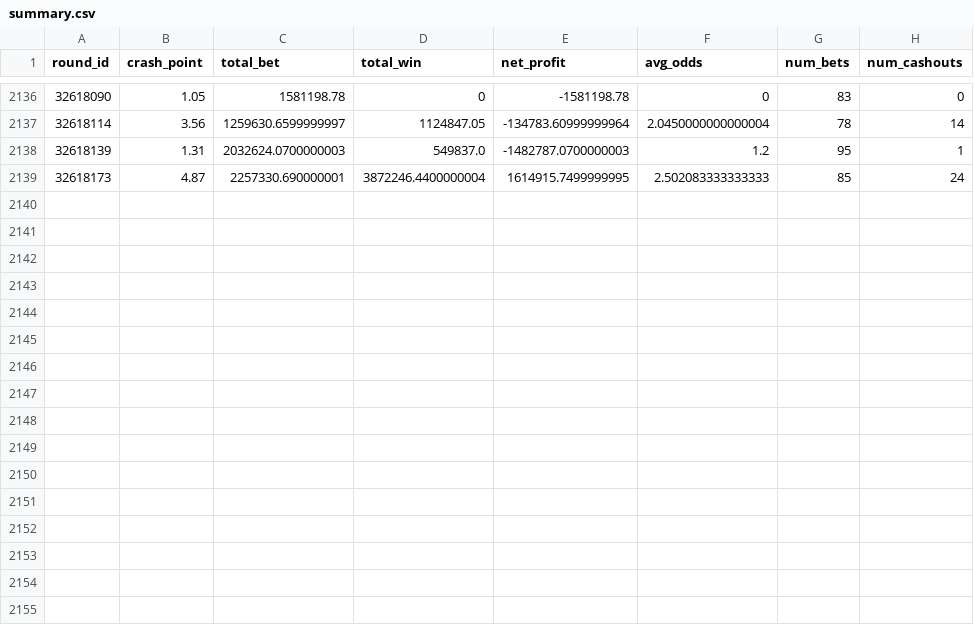
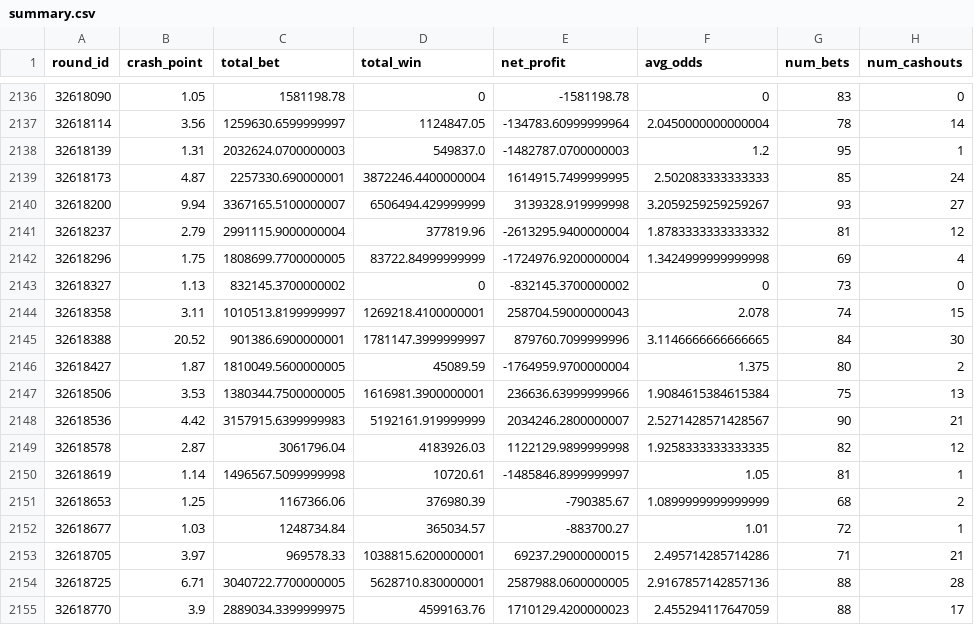
Before and after one commit to anasazamov/analytics_app, a CSV file: summary.csv, drawn as a sheet; only a part is shown, gaps mark what is left out; the diff names each change by its address in the sheet, - before the commit and + after, or states it on an @@ line.

```diff
--- a/summary.csv
+++ b/summary.csv
+row 2140: 32618200 | 9.94 | 3367165.5100000007 | 6506494.429999999 | 3139328.919999998 | 3.2059259259259267 | 93 | 27
+row 2141: 32618237 | 2.79 | 2991115.9000000004 | 377819.96 | -2613295.9400000004 | 1.8783333333333332 | 81 | 12
+row 2142: 32618296 | 1.75 | 1808699.7700000005 | 83722.84999999999 | -1724976.9200000004 | 1.3424999999999998 | 69 | 4
+row 2143: 32618327 | 1.13 | 832145.3700000002 | 0 | -832145.3700000002 | 0 | 73 | 0
+row 2144: 32618358 | 3.11 | 1010513.8199999997 | 1269218.4100000001 | 258704.59000000043 | 2.078 | 74 | 15
+row 2145: 32618388 | 20.52 | 901386.6900000001 | 1781147.3999999997 | 879760.7099999996 | 3.1146666666666665 | 84 | 30
+row 2146: 32618427 | 1.87 | 1810049.5600000005 | 45089.59 | -1764959.9700000004 | 1.375 | 80 | 2
+row 2147: 32618506 | 3.53 | 1380344.7500000005 | 1616981.3900000001 | 236636.63999999966 | 1.9084615384615384 | 75 | 13
+row 2148: 32618536 | 4.42 | 3157915.6399999983 | 5192161.919999999 | 2034246.2800000007 | 2.5271428571428567 | 90 | 21
+row 2149: 32618578 | 2.87 | 3061796.04 | 4183926.03 | 1122129.9899999998 | 1.9258333333333335 | 82 | 12
+row 2150: 32618619 | 1.14 | 1496567.5099999998 | 10720.61 | -1485846.8999999997 | 1.05 | 81 | 1
+row 2151: 32618653 | 1.25 | 1167366.06 | 376980.39 | -790385.67 | 1.0899999999999999 | 68 | 2
+row 2152: 32618677 | 1.03 | 1248734.84 | 365034.57 | -883700.27 | 1.01 | 72 | 1
+row 2153: 32618705 | 3.97 | 969578.33 | 1038815.6200000001 | 69237.29000000015 | 2.495714285714286 | 71 | 21
+row 2154: 32618725 | 6.71 | 3040722.7700000005 | 5628710.830000001 | 2587988.0600000005 | 2.9167857142857136 | 88 | 28
+row 2155: 32618770 | 3.9 | 2889034.3399999975 | 4599163.76 | 1710129.4200000023 | 2.455294117647059 | 88 | 17
```
Also changed, not shown: crash.csv, 1 other file.
